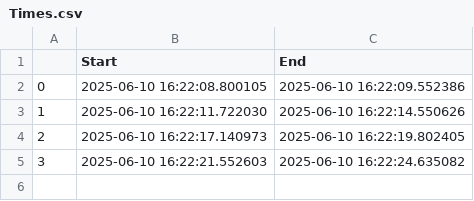
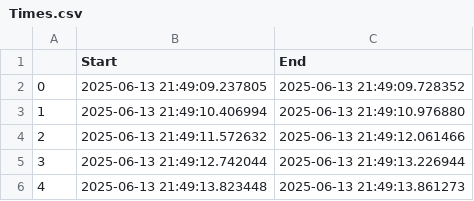
Before and after one commit to SoyEdwinCabrera/Motion_Detection, a CSV file: Times.csv, drawn as a sheet.

Commit message:
feat(plotting.py) Plotting Time Intervals from the Data Generated by the Webcam App

```diff
--- a/Times.csv
+++ b/Times.csv
@@ -1,5 +1,6 @@
 ,Start,End
-0,2025-06-10 16:22:08.800105,2025-06-10 16:22:09.552386
-1,2025-06-10 16:22:11.722030,2025-06-10 16:22:14.550626
-2,2025-06-10 16:22:17.140973,2025-06-10 16:22:19.802405
-3,2025-06-10 16:22:21.552603,2025-06-10 16:22:24.635082
+0,2025-06-13 21:49:09.237805,2025-06-13 21:49:09.728352
+1,2025-06-13 21:49:10.406994,2025-06-13 21:49:10.976880
+2,2025-06-13 21:49:11.572632,2025-06-13 21:49:12.061466
+3,2025-06-13 21:49:12.742044,2025-06-13 21:49:13.226944
+4,2025-06-13 21:49:13.823448,2025-06-13 21:49:13.861273
```
Also changed, not shown: 3 other files.
